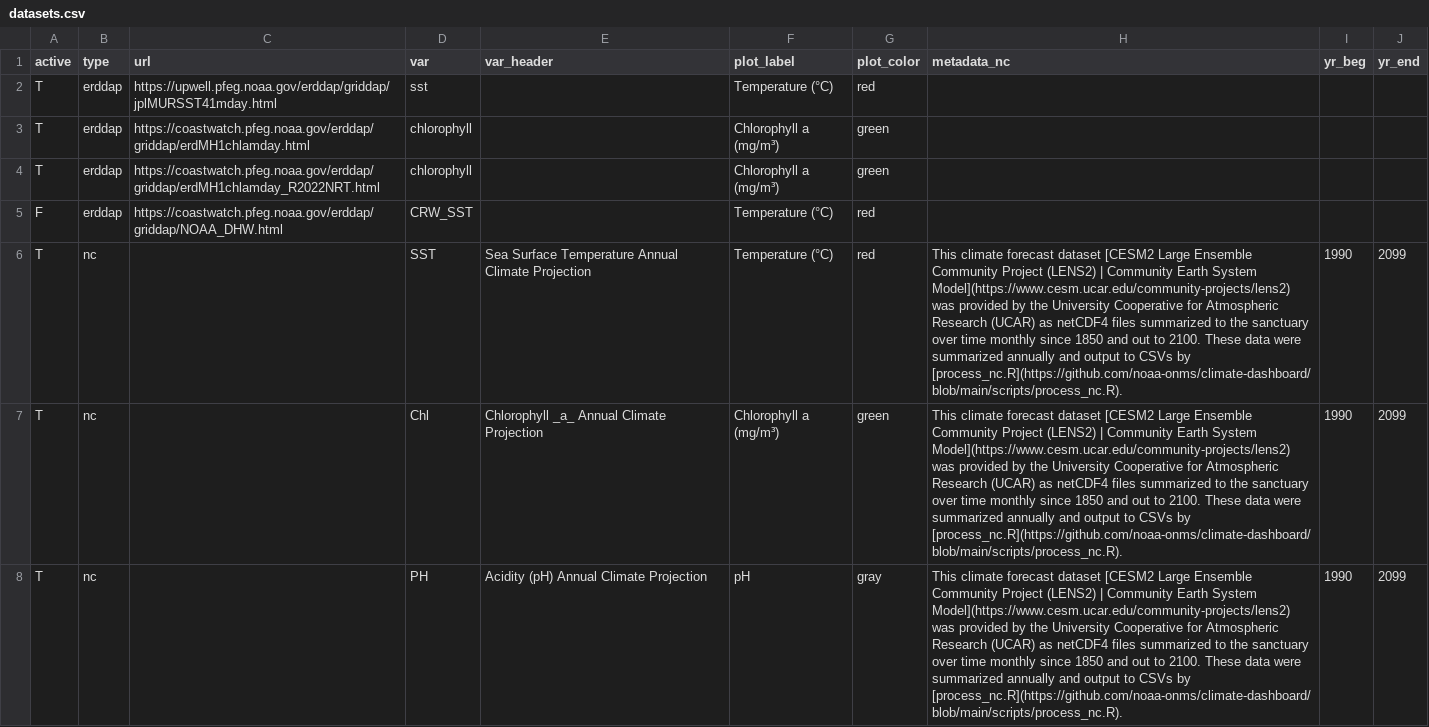
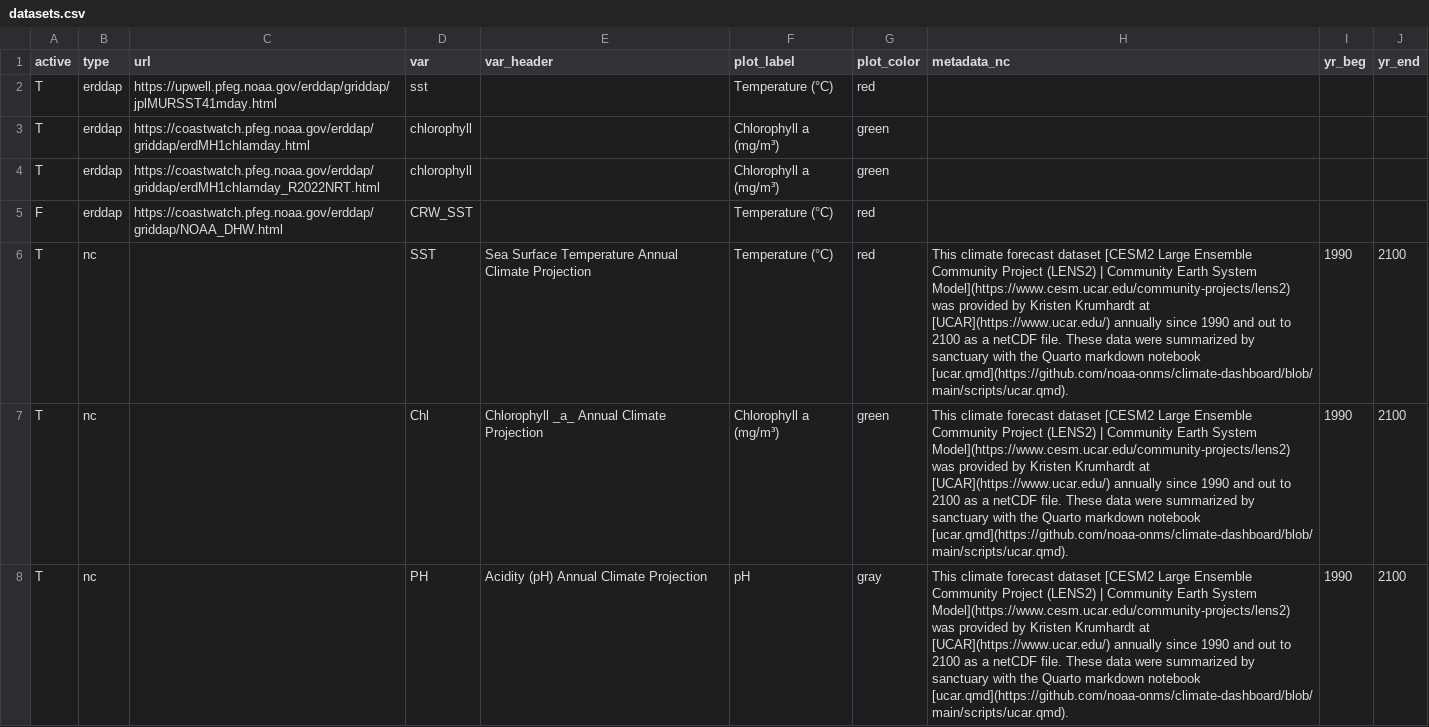
Before and after one commit to noaa-onms/climate-dashboard, a CSV file: data/datasets.csv, drawn as a sheet; only a part is shown; the diff covers the shown part only.

Commit message:
∆ Projections metadata; + Monitor

```diff
--- a/data/datasets.csv
+++ b/data/datasets.csv
@@ -5,4 +5,4 @@ T,erddap,https://coastwatch.pfeg.noaa.gov/erddap/griddap/erdMH1chlamday_R2022NRT
 F,erddap,https://coastwatch.pfeg.noaa.gov/erddap/griddap/NOAA_DHW.html,CRW_SST,,Temperature (°C),red,,,
-T,nc,,SST,Sea Surface Temperature Annual Climate Projection,Temperature (°C),red,This climate forecast dataset [CESM2 Large Ensemble Community Project (LENS2) | Community Earth System Model](https://www.cesm.ucar.edu/community-projects/lens2) was provided by the University Cooperative for Atmospheric Research (UCAR) as netCDF4 files summarized to the sanctuary over time monthly since 1850 and out to 2100. These data were summarized annually and output to CSVs by [process_nc.R](https://github.com/noaa-onms/climate-dashboard/blob/main/scripts/process_nc.R).,1990,2099
-T,nc,,Chl,Chlorophyll _a_ Annual Climate Projection,Chlorophyll a (mg/m³),green,This climate forecast dataset [CESM2 Large Ensemble Community Project (LENS2) | Community Earth System Model](https://www.cesm.ucar.edu/community-projects/lens2) was provided by the University Cooperative for Atmospheric Research (UCAR) as netCDF4 files summarized to the sanctuary over time monthly since 1850 and out to 2100. These data were summarized annually and output to CSVs by [process_nc.R](https://github.com/noaa-onms/climate-dashboard/blob/main/scripts/process_nc.R).,1990,2099
-T,nc,,PH,Acidity (pH) Annual Climate Projection,pH,gray,This climate forecast dataset [CESM2 Large Ensemble Community Project (LENS2) | Community Earth System Model](https://www.cesm.ucar.edu/community-projects/lens2) was provided by the University Cooperative for Atmospheric Research (UCAR) as netCDF4 files summarized to the sanctuary over time monthly since 1850 and out to 2100. These data were summarized annually and output to CSVs by [process_nc.R](https://github.com/noaa-onms/climate-dashboard/blob/main/scripts/process_nc.R).,1990,2099
+T,nc,,SST,Sea Surface Temperature Annual Climate Projection,Temperature (°C),red,This climate forecast dataset [CESM2 Large Ensemble Community Project (LENS2) | Community Earth System Model](https://www.cesm.ucar.edu/community-projects/lens2) was provided by Kristen Krumhardt at  [UCAR](https://www.ucar.edu/) annually since 1990 and out to 2100 as a netCDF file. These data were summarized by sanctuary with the Quarto markdown notebook [ucar.qmd](https://github.com/noaa-onms/climate-dashboard/blob/main/scripts/ucar.qmd).,1990,2100
+T,nc,,Chl,Chlorophyll _a_ Annual Climate Projection,Chlorophyll a (mg/m³),green,This climate forecast dataset [CESM2 Large Ensemble Community Project (LENS2) | Community Earth System Model](https://www.cesm.ucar.edu/community-projects/lens2) was provided by Kristen Krumhardt at  [UCAR](https://www.ucar.edu/) annually since 1990 and out to 2100 as a netCDF file. These data were summarized by sanctuary with the Quarto markdown notebook [ucar.qmd](https://github.com/noaa-onms/climate-dashboard/blob/main/scripts/ucar.qmd).,1990,2100
+T,nc,,PH,Acidity (pH) Annual Climate Projection,pH,gray,This climate forecast dataset [CESM2 Large Ensemble Community Project (LENS2) | Community Earth System Model](https://www.cesm.ucar.edu/community-projects/lens2) was provided by Kristen Krumhardt at  [UCAR](https://www.ucar.edu/) annually since 1990 and out to 2100 as a netCDF file. These data were summarized by sanctuary with the Quarto markdown notebook [ucar.qmd](https://github.com/noaa-onms/climate-dashboard/blob/main/scripts/ucar.qmd).,1990,2100
```
Also changed, not shown: 6 edited cells elsewhere in this file, 17 other files.
